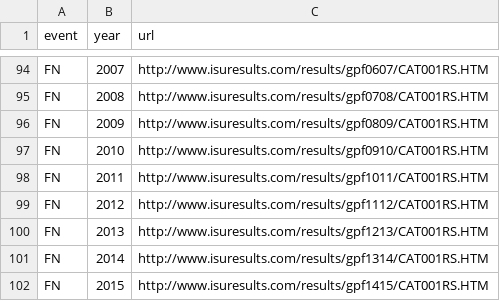
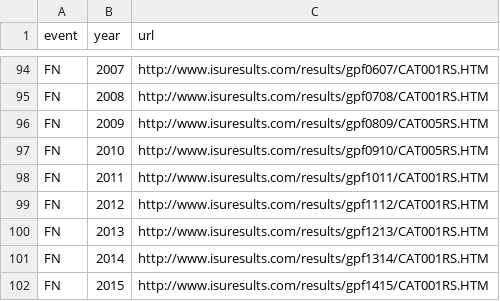
Before and after one commit to khanhnguyendata/skate_predict, a CSV file: links/male.csv, drawn as a sheet; only a part is shown, gaps mark what is left out.

```diff
--- a/links/male.csv
+++ b/links/male.csv
@@ -95,4 +95,4 @@ FN,2007,http://www.isuresults.com/results/gpf0607/CAT001RS.HTM
 FN,2008,http://www.isuresults.com/results/gpf0708/CAT001RS.HTM
-FN,2009,http://www.isuresults.com/results/gpf0809/CAT001RS.HTM
-FN,2010,http://www.isuresults.com/results/gpf0910/CAT001RS.HTM
+FN,2009,http://www.isuresults.com/results/gpf0809/CAT005RS.HTM
+FN,2010,http://www.isuresults.com/results/gpf0910/CAT005RS.HTM
 FN,2011,http://www.isuresults.com/results/gpf1011/CAT001RS.HTM
```
Also changed, not shown: links/female.csv, 1 other file.
